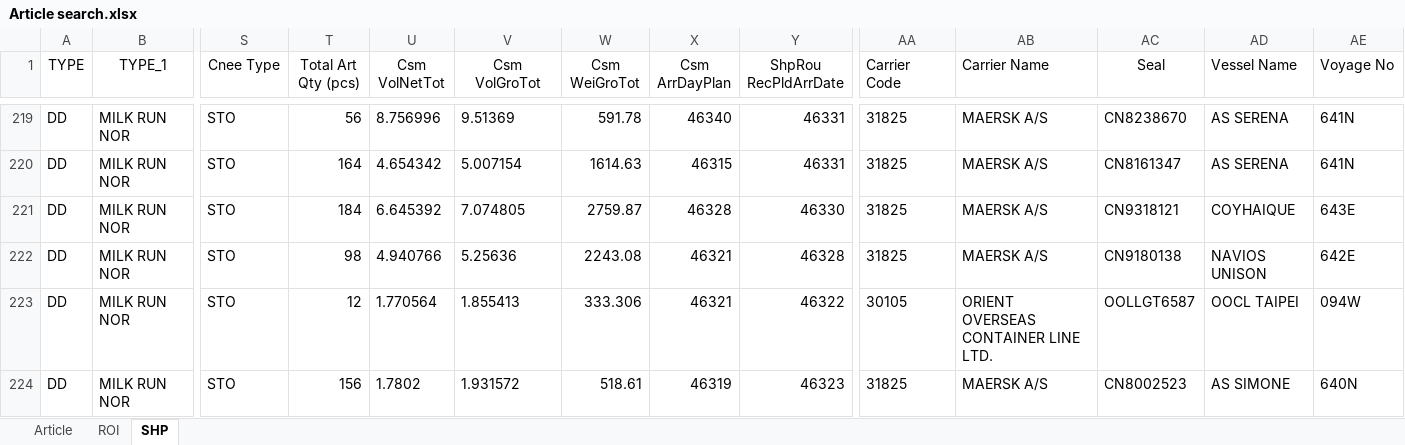
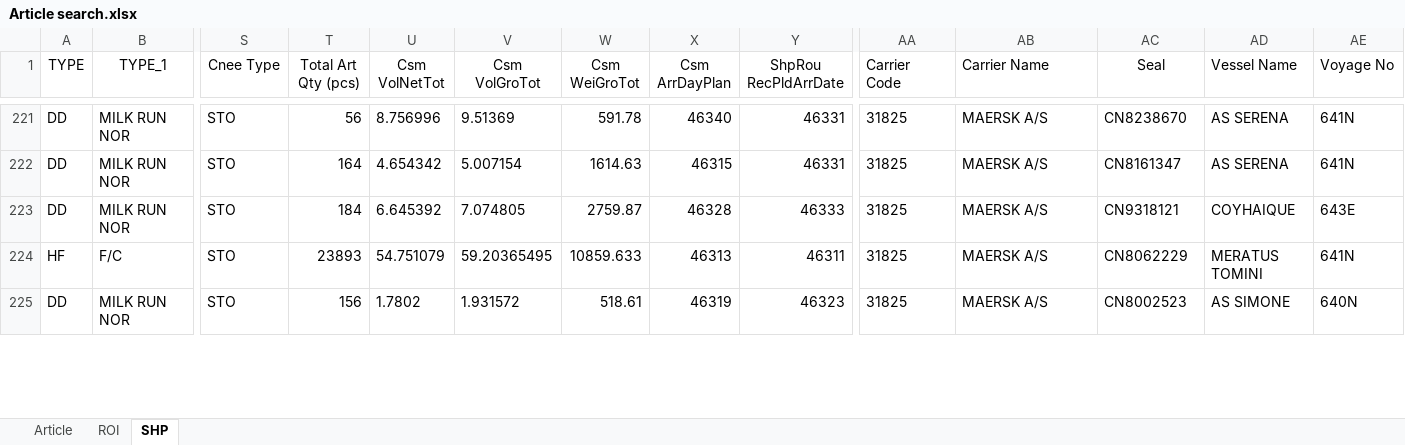
Before and after one commit to STO726/GOODS_Arrival, an Excel workbook: Article search.xlsx, sheet SHP, drawn as a sheet; only a part is shown, gaps mark what is left out; values as stored, in another font and other column widths than the file's, no borders; conditional formats and table styles not drawn; removed rows and columns are numbered as before the commit, all else as after; rows hold the shown columns only; the diff covers the shown part only; the diff names each change by its address in the sheet, - before the commit and + after, or states it on an @@ line.

```diff
--- a/Article search.xlsx (sheet SHP)
+++ b/Article search.xlsx (sheet SHP)
-Y223 (ShpRou RecPldArrDate): 46330
+Y223 (ShpRou RecPldArrDate): 46333
-row 222: DD | MILK RUN NOR | STO | 98 | 4.940766 | 5.25636 | 2243.08 | 46321 | 46328 | 31825 | MAERSK A/S | CN9180138 | NAVIOS UNISON | 642E
-row 223: DD | MILK RUN NOR | STO | 12 | 1.770564 | 1.855413 | 333.306 | 46321 | 46322 | 30105 | ORIENT OVERSEAS CONTAINER LINE LTD. | OOLLGT6587 | OOCL TAIPEI | 094W
+row 224: HF | F/C | STO | 23893 | 54.751079 | 59.20365495 | 10859.633 | 46313 | 46311 | 31825 | MAERSK A/S | CN8062229 | MERATUS TOMINI | 641N
```
Also changed, not shown: 5 added rows, 4 removed rows, 2 moved rows and 41 edited cells elsewhere in this sheet, sheet ROI, formulas that keep their value.
